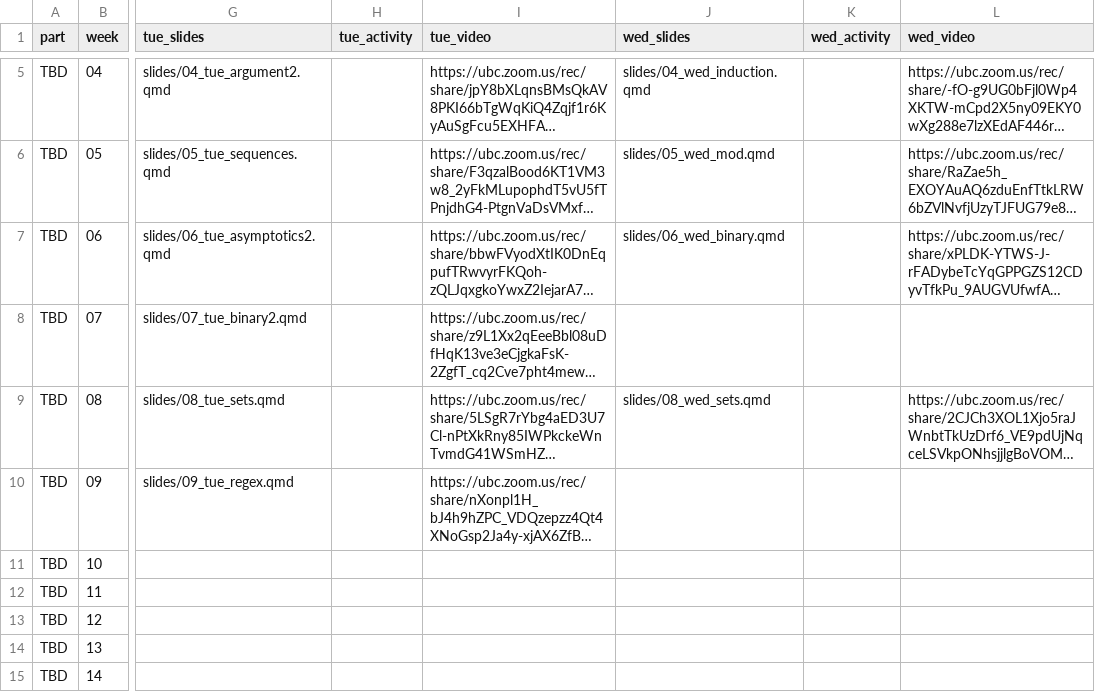
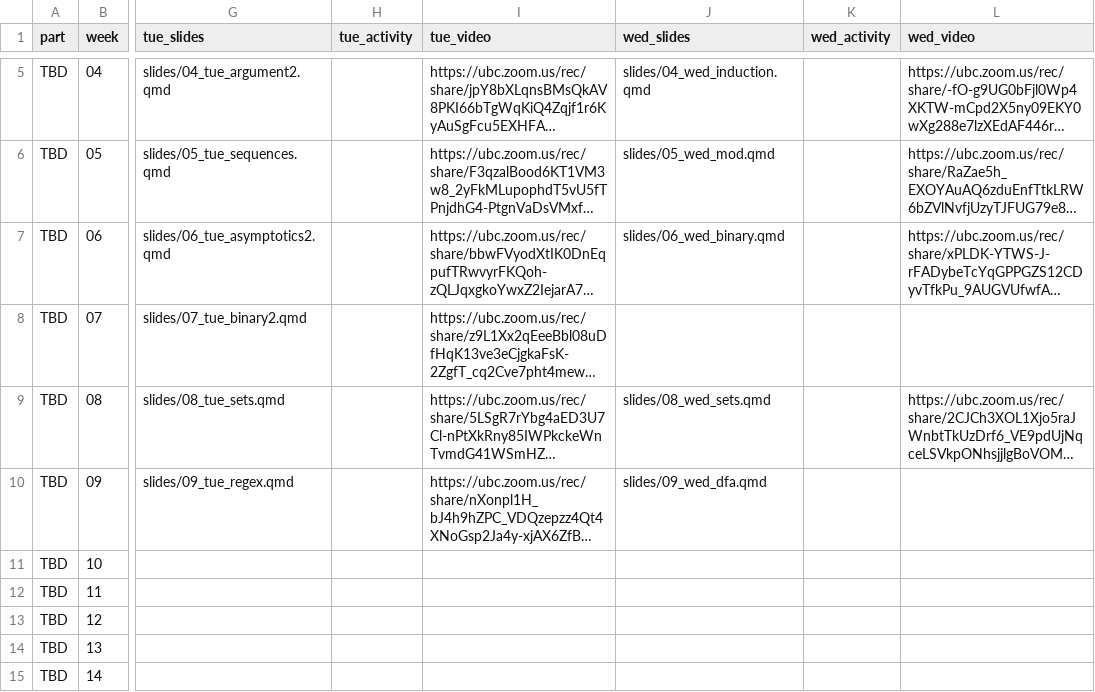
Before and after one commit to UBC-CS/dsci220, a CSV file: data/schedule.csv, drawn as a sheet; only a part is shown, gaps mark what is left out; long unchanged cells end in …; the diff names each change by its address in the sheet, - before the commit and + after, or states it on an @@ line.

Commit message:
dfa week 9 slides

```diff
--- a/data/schedule.csv
+++ b/data/schedule.csv
-J10 (wed_slides): (empty)
+J10 (wed_slides): slides/09_wed_dfa.qmd
```
Also changed, not shown: 1 other file.
